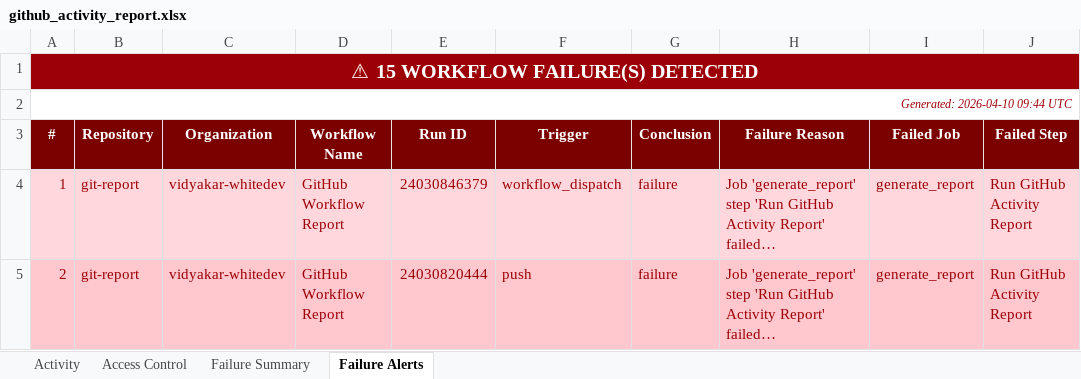
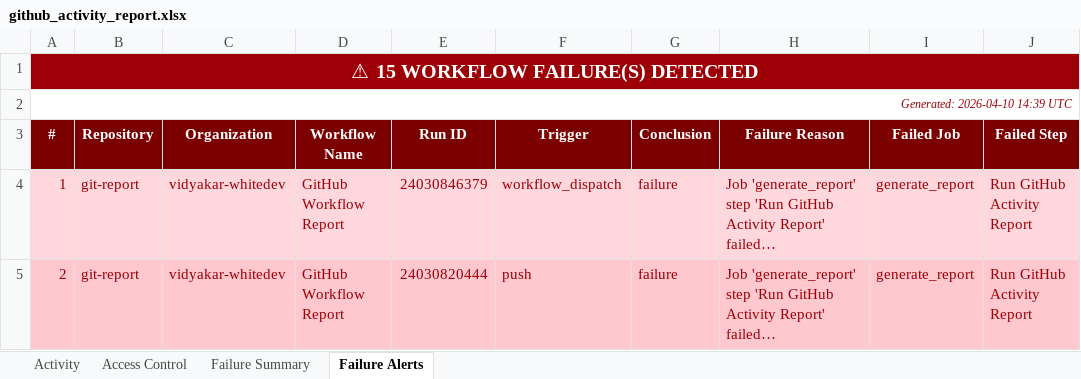
Before and after one commit to vidyakar-whitedev/git-report, an Excel workbook: github_activity_report.xlsx, sheet Failure Alerts, drawn as a sheet; only a part is shown; long unchanged cells end in …; values as stored, in another font and other column widths than the file's, no borders; the diff names each change by its address in the sheet, - before the commit and + after, or states it on an @@ line.

```diff
--- a/github_activity_report.xlsx (sheet Failure Alerts)
+++ b/github_activity_report.xlsx (sheet Failure Alerts)
-A2 (#): Generated: 2026-04-10 09:44 UTC
+A2 (#): Generated: 2026-04-10 14:39 UTC
```
Also changed, not shown: sheet Activity, sheet Failure Summary.
